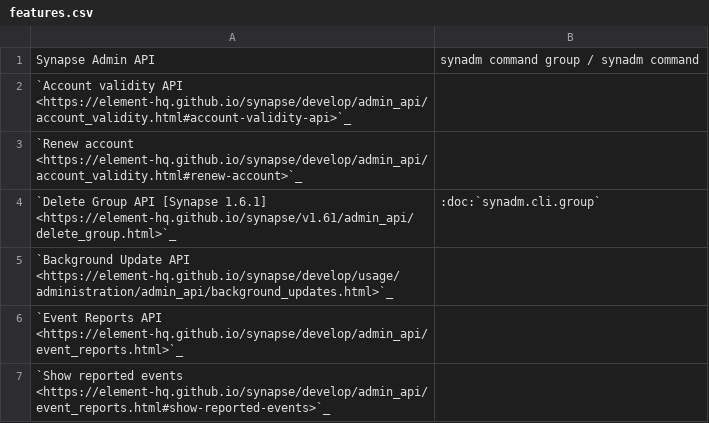
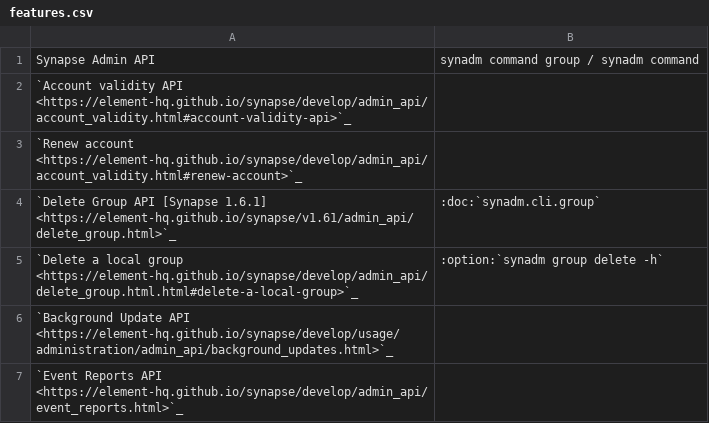
Before and after one commit to JOJ0/synadm, a CSV file: doc/source/features.csv, drawn as a sheet; only a part is shown; the shorter side is filled out with more unchanged rows.

Commit message:
Add missing group delete command

```diff
--- a/doc/source/features.csv
+++ b/doc/source/features.csv
@@ -4,2 +4,3 @@ Synapse Admin API,synadm command group / synadm command
 "`Delete Group API [Synapse 1.6.1] <https://element-hq.github.io/synapse/v1.61/admin_api/delete_group.html>`_",:doc:`synadm.cli.group`
+"  `Delete a local group <https://element-hq.github.io/synapse/develop/admin_api/delete_group.html.html#delete-a-local-group>`_",:option:`synadm group delete -h`
 "`Background Update API <https://element-hq.github.io/synapse/develop/usage/administration/admin_api/background_updates.html>`_",
```
